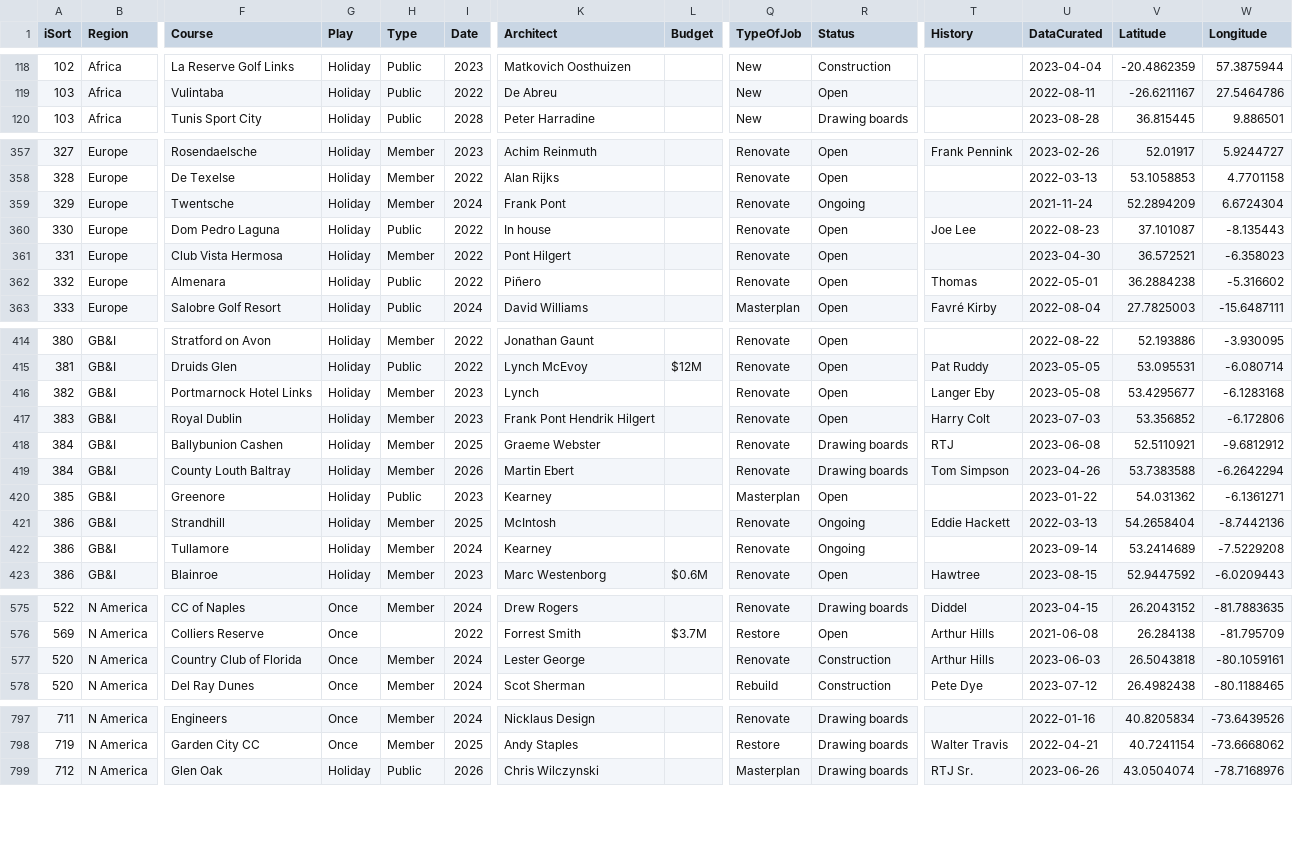
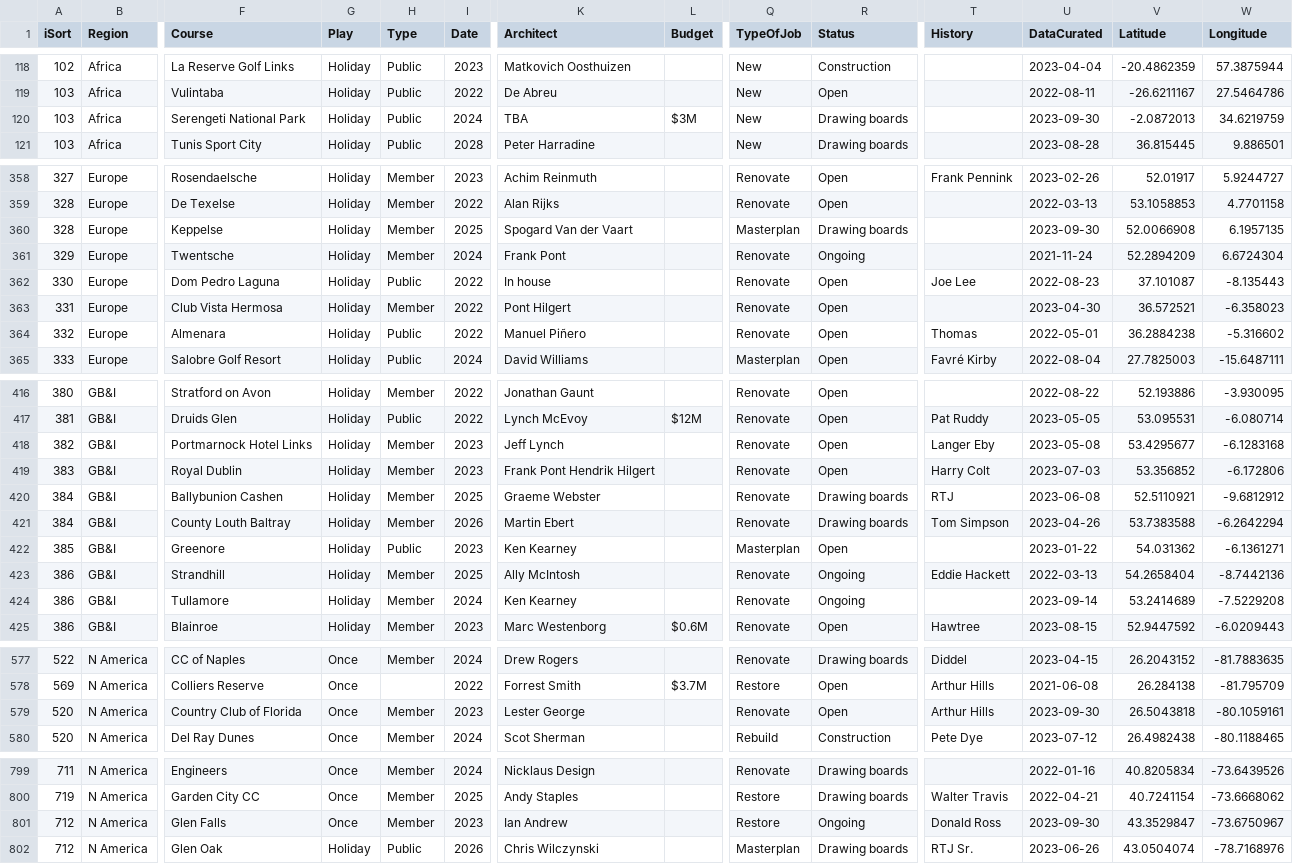
Before and after one commit to stennety/mywebsite, a CSV file: _data/allGolf.csv, drawn as a sheet; only a part is shown, gaps mark what is left out; addresses are those after the commit; rows hold the shown columns only; the diff covers the shown part only; the diff names each change by its address in the sheet, - before the commit and + after, or states it on an @@ line.

Commit message:
Update allGolf.csv

```diff
--- a/_data/allGolf.csv
+++ b/_data/allGolf.csv
+row 120: 103 | Africa | Serengeti National Park | Holiday | Public | 2024 | TBA | $3M | New | Drawing boards |  | 2023-09-30 | -2.0872013 | 34.6219759
+row 360: 328 | Europe | Keppelse | Holiday | Member | 2025 | Spogard Van der Vaart |  | Masterplan | Drawing boards |  | 2023-09-30 | 52.0066908 | 6.1957135
-K364 (Architect): Piñero
+K364 (Architect): Manuel Piñero
-K418 (Architect): Lynch
+K418 (Architect): Jeff Lynch
-K422 (Architect): Kearney
+K422 (Architect): Ken Kearney
-K423 (Architect): McIntosh
+K423 (Architect): Ally McIntosh
-K424 (Architect): Kearney
+K424 (Architect): Ken Kearney
-I579 (Date): 2024
+I579 (Date): 2023
-R579 (Status): Construction
+R579 (Status): Open
-U579 (DataCurated): 2023-06-03
+U579 (DataCurated): 2023-09-30
+row 801: 712 | N America | Glen Falls | Once | Member | 2023 | Ian Andrew |  | Restore | Ongoing | Donald Ross | 2023-09-30 | 43.3529847 | -73.6750967
```
Also changed, not shown: 8 edited cells elsewhere in this file.
